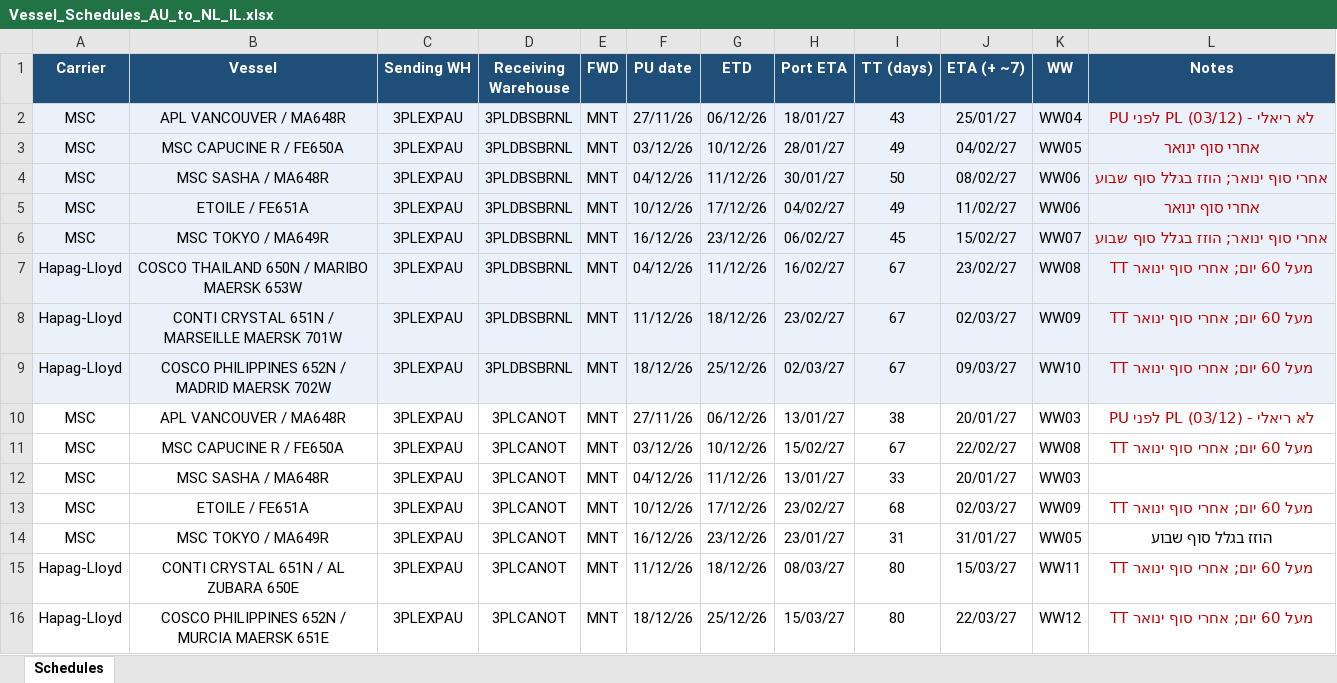
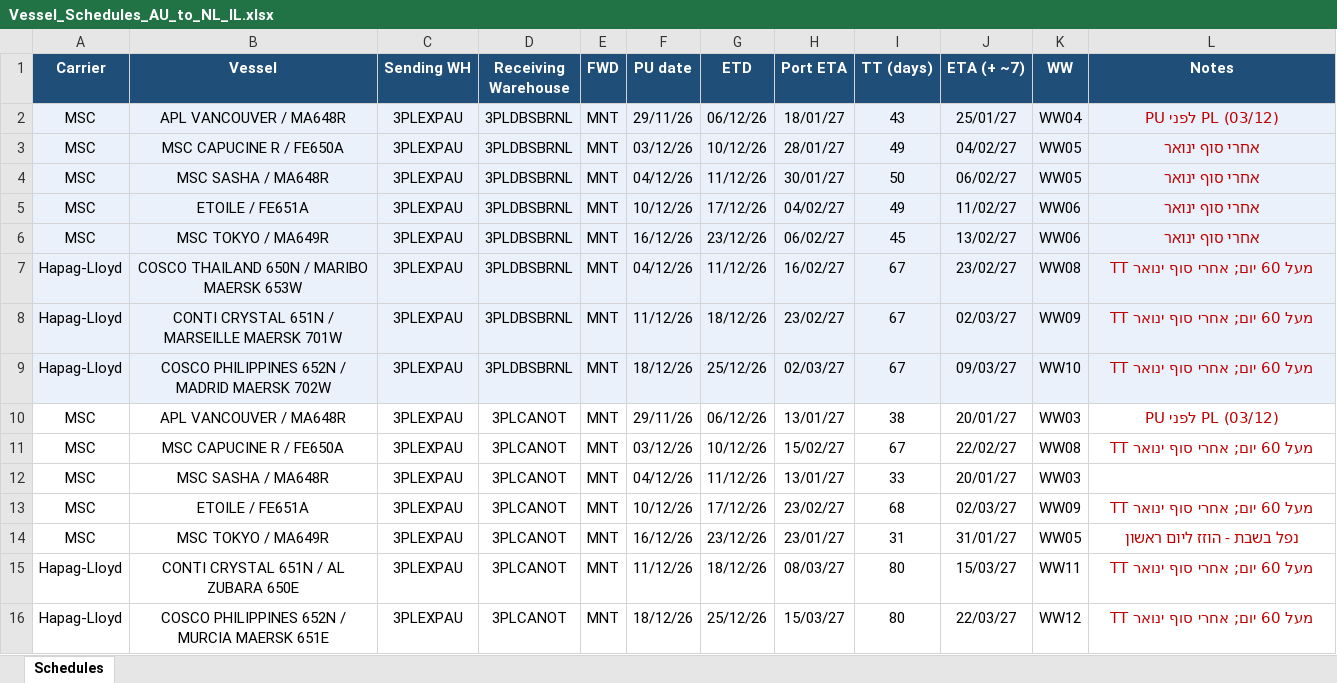
Before and after one commit to danielcarmel41-hash/logistics, an Excel workbook: Vessel_Schedules_AU_to_NL_IL.xlsx, sheet Schedules, drawn as a sheet; only a part is shown; values as stored, in another font and other column widths than the file's, no borders; the diff names each change by its address in the sheet, - before the commit and + after, or states it on an @@ line.

```diff
--- a/Vessel_Schedules_AU_to_NL_IL.xlsx (sheet Schedules)
+++ b/Vessel_Schedules_AU_to_NL_IL.xlsx (sheet Schedules)
-F2 (PU date): 27/11/26
+F2 (PU date): 29/11/26
-L2 (Notes): PU לפני PL (03/12) - לא ריאלי
+L2 (Notes): PU לפני PL (03/12)
-J4 (ETA (+ ~7)): 08/02/27
+J4 (ETA (+ ~7)): 06/02/27
-K4 (WW): WW06
+K4 (WW): WW05
-L4 (Notes): אחרי סוף ינואר; הוזז בגלל סוף שבוע
+L4 (Notes): אחרי סוף ינואר
-J6 (ETA (+ ~7)): 15/02/27
+J6 (ETA (+ ~7)): 13/02/27
-K6 (WW): WW07
+K6 (WW): WW06
-L6 (Notes): אחרי סוף ינואר; הוזז בגלל סוף שבוע
+L6 (Notes): אחרי סוף ינואר
-F10 (PU date): 27/11/26
+F10 (PU date): 29/11/26
-L10 (Notes): PU לפני PL (03/12) - לא ריאלי
+L10 (Notes): PU לפני PL (03/12)
-L14 (Notes): הוזז בגלל סוף שבוע
+L14 (Notes): נפל בשבת - הוזז ליום ראשון
-L14 text colour: black
+L14 text colour: #C00000
```
